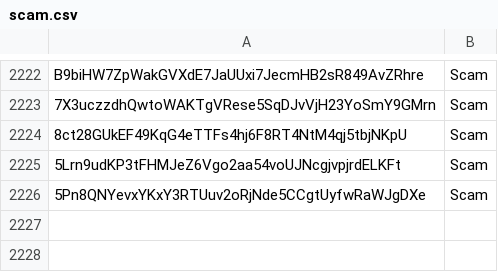
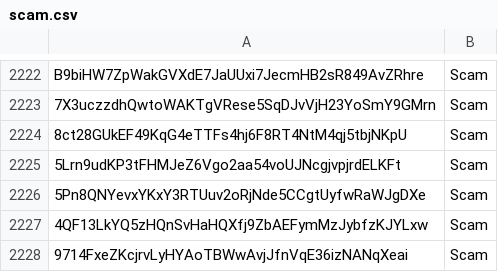
Before and after one commit to wavesplatform/WavesGUI, a CSV file: scam.csv, drawn as a sheet; only a part is shown, gaps mark what is left out; the diff names each change by its address in the sheet, - before the commit and + after, or states it on an @@ line.

Commit message:
Update scam.csv

```diff
--- a/scam.csv
+++ b/scam.csv
+row 2227: 4QF13LkYQ5zHQnSvHaHQXfj9ZbAEFymMzJybfzKJYLxw | Scam
+row 2228: 9714FxeZKcjrvLyHYAoTBWwAvjJfnVqE36izNANqXeai | Scam
```
